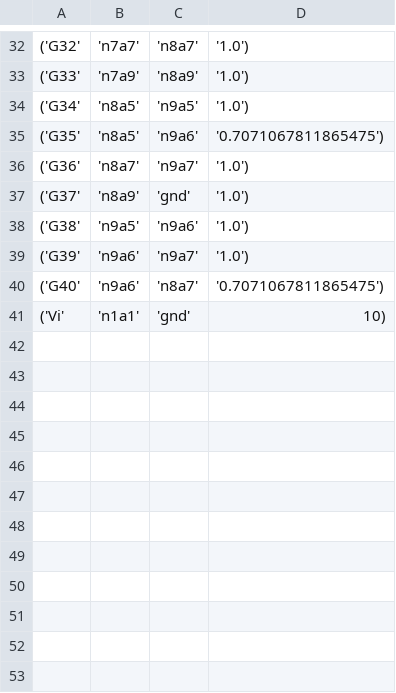
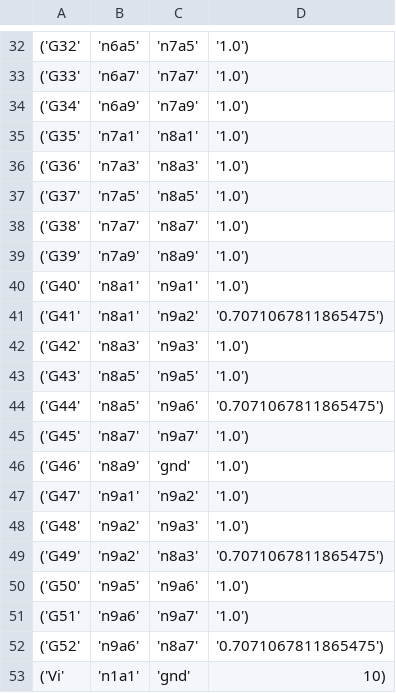
Before and after one commit to lexxvc/redes-resistivas, a CSV file: corrientes.csv, drawn as a sheet; only a part is shown, gaps mark what is left out; the diff covers the shown part only.

```diff
--- a/corrientes.csv
+++ b/corrientes.csv
@@ -32,10 +32,22 @@
-('G32', 'n7a7', 'n8a7', '1.0')
-('G33', 'n7a9', 'n8a9', '1.0')
-('G34', 'n8a5', 'n9a5', '1.0')
-('G35', 'n8a5', 'n9a6', '0.7071067811865475')
-('G36', 'n8a7', 'n9a7', '1.0')
-('G37', 'n8a9', 'gnd', '1.0')
-('G38', 'n9a5', 'n9a6', '1.0')
-('G39', 'n9a6', 'n9a7', '1.0')
-('G40', 'n9a6', 'n8a7', '0.7071067811865475')
+('G32', 'n6a5', 'n7a5', '1.0')
+('G33', 'n6a7', 'n7a7', '1.0')
+('G34', 'n6a9', 'n7a9', '1.0')
+('G35', 'n7a1', 'n8a1', '1.0')
+('G36', 'n7a3', 'n8a3', '1.0')
+('G37', 'n7a5', 'n8a5', '1.0')
+('G38', 'n7a7', 'n8a7', '1.0')
+('G39', 'n7a9', 'n8a9', '1.0')
+('G40', 'n8a1', 'n9a1', '1.0')
+('G41', 'n8a1', 'n9a2', '0.7071067811865475')
+('G42', 'n8a3', 'n9a3', '1.0')
+('G43', 'n8a5', 'n9a5', '1.0')
+('G44', 'n8a5', 'n9a6', '0.7071067811865475')
+('G45', 'n8a7', 'n9a7', '1.0')
+('G46', 'n8a9', 'gnd', '1.0')
+('G47', 'n9a1', 'n9a2', '1.0')
+('G48', 'n9a2', 'n9a3', '1.0')
+('G49', 'n9a2', 'n8a3', '0.7071067811865475')
+('G50', 'n9a5', 'n9a6', '1.0')
+('G51', 'n9a6', 'n9a7', '1.0')
+('G52', 'n9a6', 'n8a7', '0.7071067811865475')
 ('Vi', 'n1a1', 'gnd', 10)
```
Also changed, not shown: 64 edited cells elsewhere in this file, mna.csv, voltajes.csv, 6 other files.
